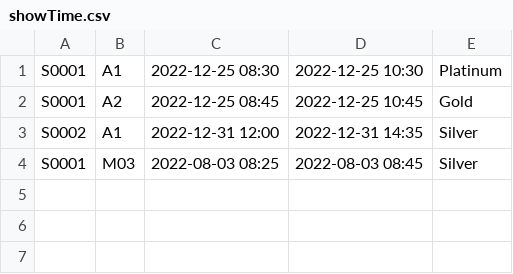
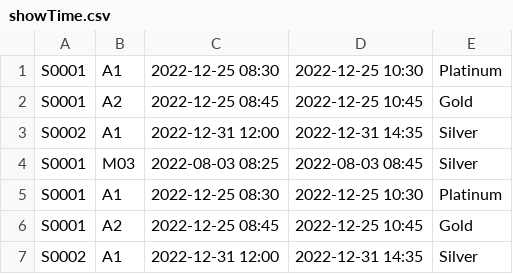
Before and after one commit to lee-yu-xuan/SC2002-Group-Project, a CSV file: CSV/showTime.csv, drawn as a sheet.

```diff
--- a/CSV/showTime.csv
+++ b/CSV/showTime.csv
@@ -4 +4,4 @@ S0002	A1	2022-12-31 12:00	2022-12-31 14:35	Silver
 S0001	M03	2022-08-03 08:25	2022-08-03 08:45	Silver
+S0001	A1	2022-12-25 08:30	2022-12-25 10:30	Platinum
+S0001	A2	2022-12-25 08:45	2022-12-25 10:45	Gold
+S0002	A1	2022-12-31 12:00	2022-12-31 14:35	Silver
```
Also changed, not shown: CSV/movieList.csv, CSV/movieTicket.csv, 6 other files.
